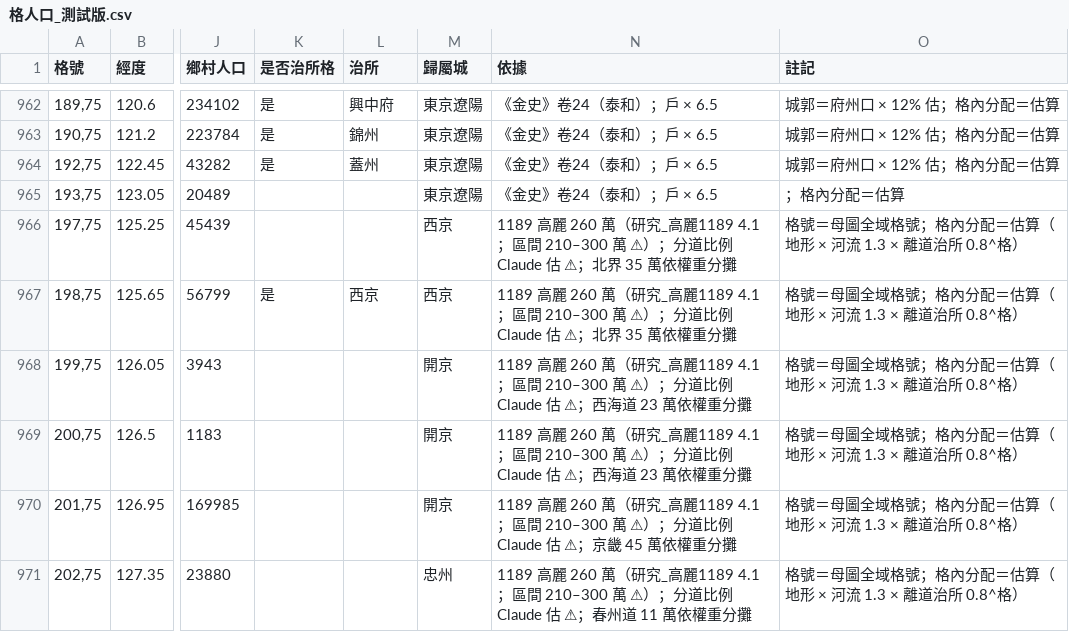
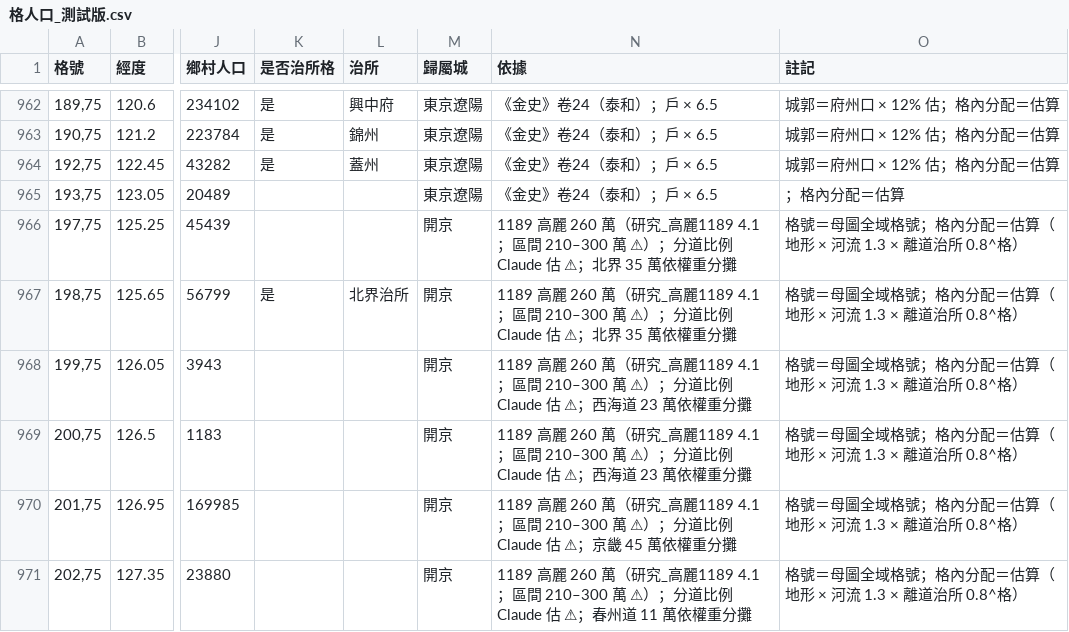
Before and after one commit to maybe-su/xcj4-public, a CSV file: map/格人口_測試版.csv, drawn as a sheet; only a part is shown, gaps mark what is left out; the diff covers the shown part only; the diff names each change by its address in the sheet, - before the commit and + after, or states it on an @@ line.

```diff
--- a/map/格人口_測試版.csv
+++ b/map/格人口_測試版.csv
-M966:M967 (歸屬城): 西京
+M966:M967 (歸屬城): 開京
-L967 (治所): 西京
+L967 (治所): 北界治所
-M971 (歸屬城): 忠州
+M971 (歸屬城): 開京
```
Also changed, not shown: 65 edited cells elsewhere in this file, map/河流屬性表.csv, people/人物_高麗擴張版.csv, 21 other files.
